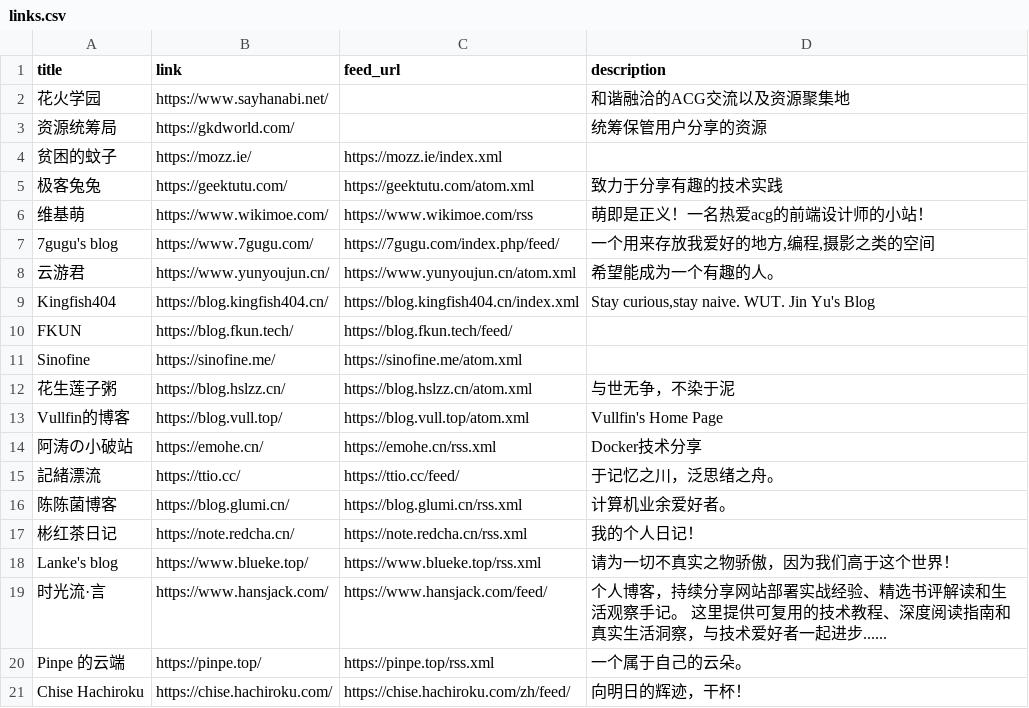
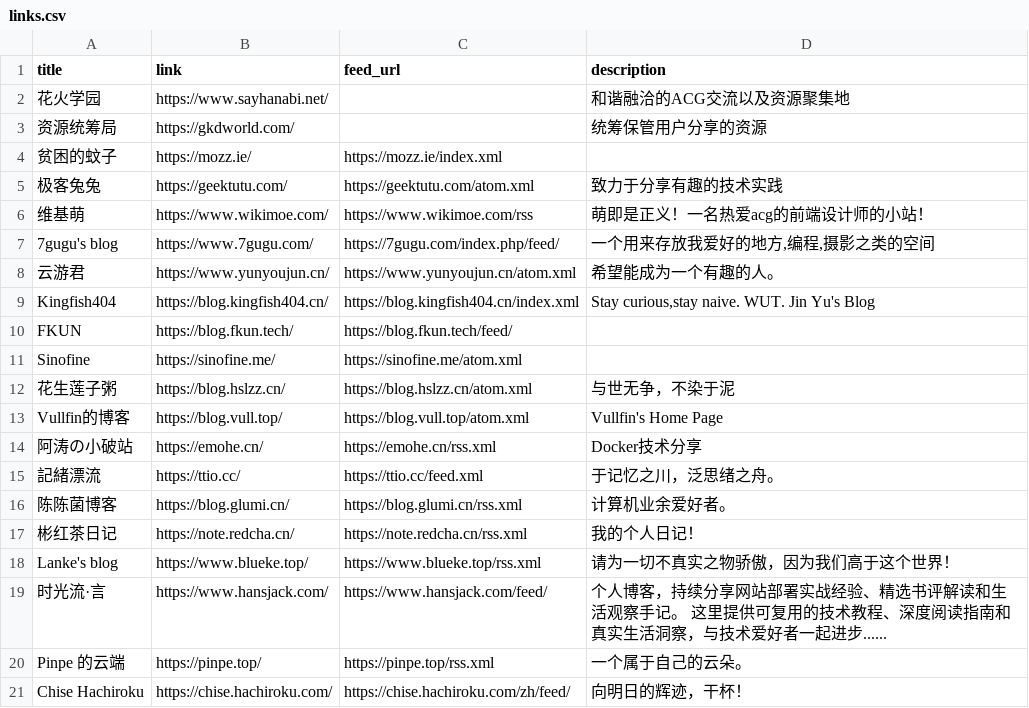
Before and after one commit to Mabbs/mabbs.github.io, a CSV file: _data/links.csv, drawn as a sheet.

Commit message:
Fix feed URL for 記緒漂流

```diff
--- a/_data/links.csv
+++ b/_data/links.csv
@@ -14,3 +14,3 @@ Vullfin的博客,https://blog.vull.top/,https://blog.vull.top/atom.xml,Vullfin's
 阿涛の小破站,https://emohe.cn/,https://emohe.cn/rss.xml,Docker技术分享
-記緒漂流,https://ttio.cc/,https://ttio.cc/feed/,于记忆之川，泛思绪之舟。
+記緒漂流,https://ttio.cc/,https://ttio.cc/feed.xml,于记忆之川，泛思绪之舟。
 陈陈菌博客,https://blog.glumi.cn/,https://blog.glumi.cn/rss.xml,计算机业余爱好者。
```
